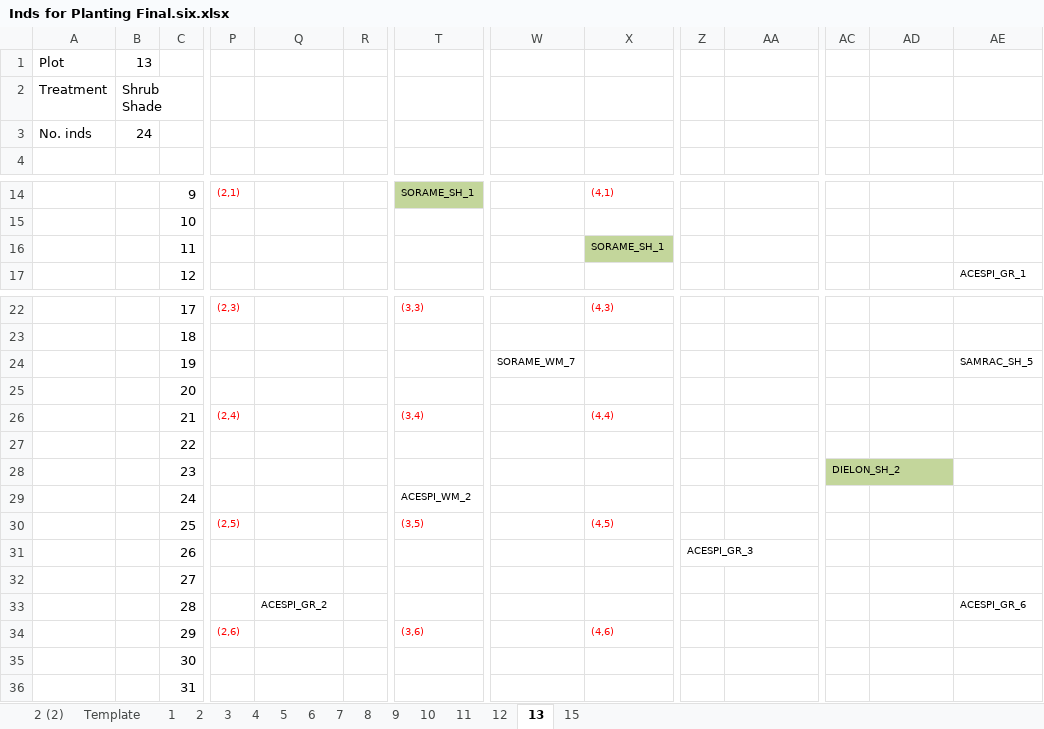
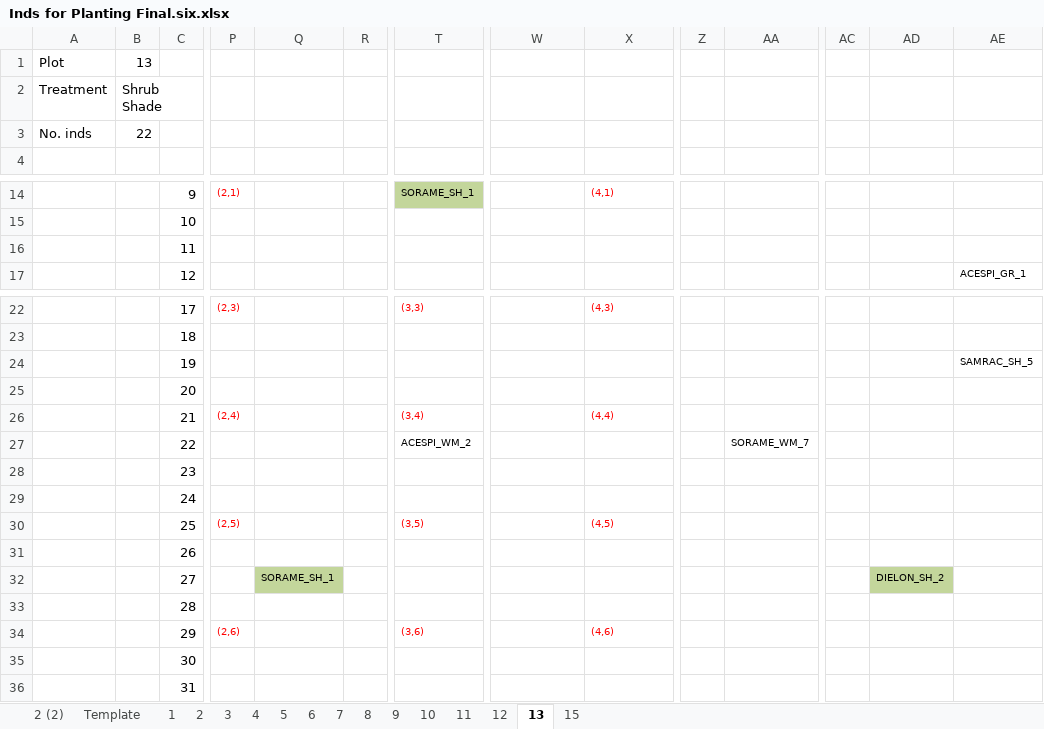
Before and after one commit to lizzieinvancouver/wildhellgarden, an Excel workbook: Planning/Inds for Planting Final.six.xlsx, sheet 13, drawn as a sheet; only a part is shown, gaps mark what is left out; values as stored, in another font and other column widths than the file's, no borders; the diff names each change by its address in the sheet, - before the commit and + after, or states it on an @@ line.

```diff
--- a/Planning/Inds for Planting Final.six.xlsx (sheet 13)
+++ b/Planning/Inds for Planting Final.six.xlsx (sheet 13)
-B3: 24
+B3: 22
-X16: SORAME_SH_1
+X16: (empty)
-X16 fill: #C3D69B
+X16 fill: none
-W24: SORAME_WM_7
+W24: (empty)
-T27: (empty)
+T27: ACESPI_WM_2
-AA27: (empty)
+AA27: SORAME_WM_7
-AC28: DIELON_SH_2
+AC28: (empty)
-AC28 fill: #C3D69B
+AC28 fill: none
-T29: ACESPI_WM_2
+T29: (empty)
-Z31: ACESPI_GR_3
+Z31: (empty)
-Q32: (empty)
+Q32: SORAME_SH_1
-Q32 fill: none
+Q32 fill: #C3D69B
-AD32: (empty)
+AD32: DIELON_SH_2
-AD32 fill: none
+AD32 fill: #C3D69B
-Q33: ACESPI_GR_2
+Q33: (empty)
-AE33: ACESPI_GR_6
+AE33: (empty)
```
Also changed, not shown: sheet 15, sheet 9, sheet 10, 5 other files.
